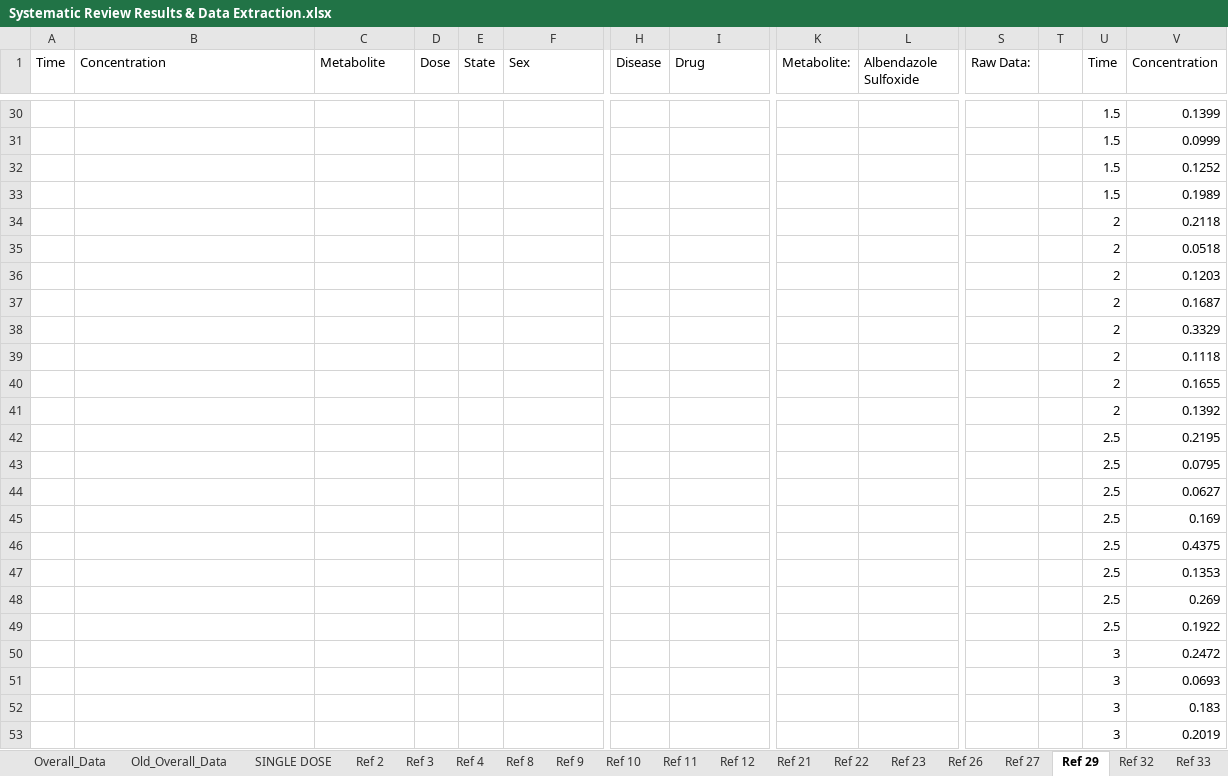
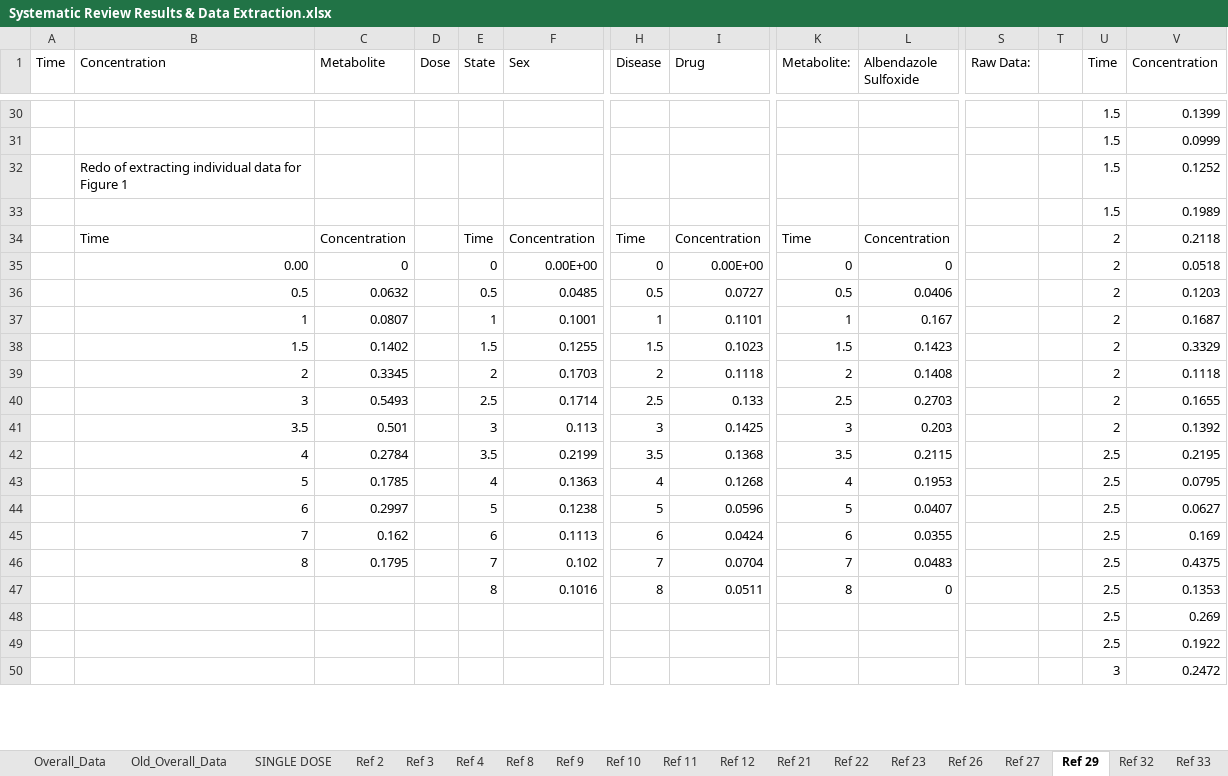
Before and after one commit to cwhittaker1000/albendazole_pk, an Excel workbook: Data/Systematic Review Results & Data Extraction.xlsx, sheet Ref 29, drawn as a sheet; only a part is shown, gaps mark what is left out; values as stored, in another font and other column widths than the file's, no borders; charts and pictures not drawn; removed rows and columns are numbered as before the commit, all else as after; rows hold the shown columns only; the diff covers the shown part only; the diff names each change by its address in the sheet, - before the commit and + after, or states it on an @@ line.

Commit message:
disaggregating group data into individual data where possible pt 1

```diff
--- a/Data/Systematic Review Results & Data Extraction.xlsx (sheet Ref 29)
+++ b/Data/Systematic Review Results & Data Extraction.xlsx (sheet Ref 29)
-B32 (Concentration): (empty)
+B32 (Concentration): Redo of extracting individual data for Figure 1
-row 34:  |  |  |  |  |  |  |  |  |  |  |  | 2 | 0.2118
-row 35:  |  |  |  |  |  |  |  |  |  |  |  | 2 | 0.0518
-row 36:  |  |  |  |  |  |  |  |  |  |  |  | 2 | 0.1203
-row 37:  |  |  |  |  |  |  |  |  |  |  |  | 2 | 0.1687
-row 38:  |  |  |  |  |  |  |  |  |  |  |  | 2 | 0.3329
-row 39:  |  |  |  |  |  |  |  |  |  |  |  | 2 | 0.1118
-row 40:  |  |  |  |  |  |  |  |  |  |  |  | 2 | 0.1655
-row 41:  |  |  |  |  |  |  |  |  |  |  |  | 2 | 0.1392
-row 42:  |  |  |  |  |  |  |  |  |  |  |  | 2.5 | 0.2195
-row 43:  |  |  |  |  |  |  |  |  |  |  |  | 2.5 | 0.0795
-row 44:  |  |  |  |  |  |  |  |  |  |  |  | 2.5 | 0.0627
-row 45:  |  |  |  |  |  |  |  |  |  |  |  | 2.5 | 0.169
-row 46:  |  |  |  |  |  |  |  |  |  |  |  | 2.5 | 0.4375
-row 47:  |  |  |  |  |  |  |  |  |  |  |  | 2.5 | 0.1353
+row 34:  | Time | Concentration |  | Time | Concentration | Time | Concentration | Time | Concentration |  |  | 2 | 0.2118
+row 35:  | 0.00 | 0 |  | 0 | 0.00E+00 | 0 | 0.00E+00 | 0 | 0 |  |  | 2 | 0.0518
+row 36:  | 0.5 | 0.0632 |  | 0.5 | 0.0485 | 0.5 | 0.0727 | 0.5 | 0.0406 |  |  | 2 | 0.1203
+row 37:  | 1 | 0.0807 |  | 1 | 0.1001 | 1 | 0.1101 | 1 | 0.167 |  |  | 2 | 0.1687
+row 38:  | 1.5 | 0.1402 |  | 1.5 | 0.1255 | 1.5 | 0.1023 | 1.5 | 0.1423 |  |  | 2 | 0.3329
+row 39:  | 2 | 0.3345 |  | 2 | 0.1703 | 2 | 0.1118 | 2 | 0.1408 |  |  | 2 | 0.1118
+row 40:  | 3 | 0.5493 |  | 2.5 | 0.1714 | 2.5 | 0.133 | 2.5 | 0.2703 |  |  | 2 | 0.1655
+row 41:  | 3.5 | 0.501 |  | 3 | 0.113 | 3 | 0.1425 | 3 | 0.203 |  |  | 2 | 0.1392
+row 42:  | 4 | 0.2784 |  | 3.5 | 0.2199 | 3.5 | 0.1368 | 3.5 | 0.2115 |  |  | 2.5 | 0.2195
+row 43:  | 5 | 0.1785 |  | 4 | 0.1363 | 4 | 0.1268 | 4 | 0.1953 |  |  | 2.5 | 0.0795
+row 44:  | 6 | 0.2997 |  | 5 | 0.1238 | 5 | 0.0596 | 5 | 0.0407 |  |  | 2.5 | 0.0627
+row 45:  | 7 | 0.162 |  | 6 | 0.1113 | 6 | 0.0424 | 6 | 0.0355 |  |  | 2.5 | 0.169
+row 46:  | 8 | 0.1795 |  | 7 | 0.102 | 7 | 0.0704 | 7 | 0.0483 |  |  | 2.5 | 0.4375
+row 47:  |  |  |  | 8 | 0.1016 | 8 | 0.0511 | 8 | 0 |  |  | 2.5 | 0.1353
-row 51:  |  |  |  |  |  |  |  |  |  |  |  | 3 | 0.0693
-row 52:  |  |  |  |  |  |  |  |  |  |  |  | 3 | 0.183
-row 53:  |  |  |  |  |  |  |  |  |  |  |  | 3 | 0.2019
```
Also changed, not shown: 14 added rows, 11 removed rows and 6 edited cells elsewhere in this sheet, sheet Overall_Data, sheet Ref 22, formulas that keep their value, charts or pictures, 1 other file.
